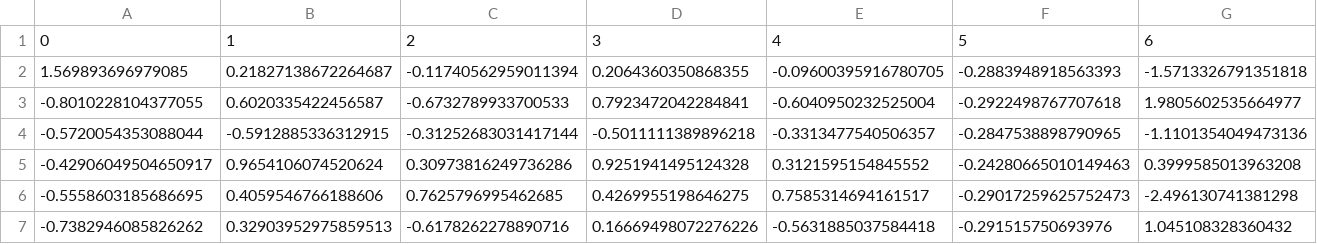
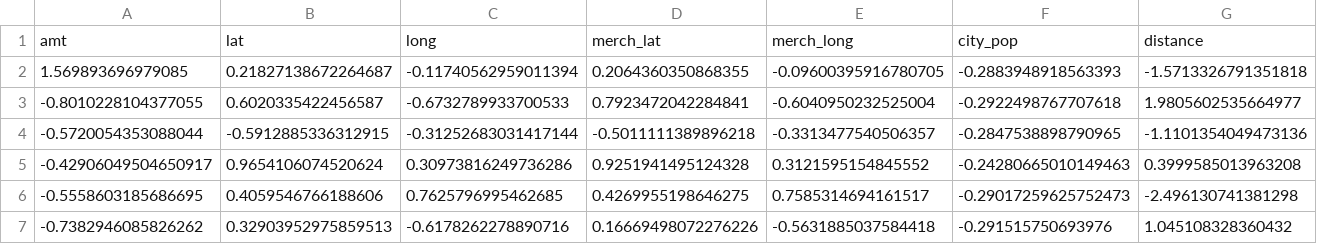
Before and after one commit to No-Country-simulation/c22-31-m-data-bi, a CSV file: dataset/YX_test.csv, drawn as a sheet; only a part is shown; removed rows and columns are numbered as before the commit, all else as after; rows hold the shown columns only; the diff names each change by its address in the sheet, - before the commit and + after, or states it on an @@ line.

```diff
--- a/dataset/YX_test.csv
+++ b/dataset/YX_test.csv
-row 1: 0 | 1 | 2 | 3 | 4 | 5 | 6
+row 1: amt | lat | long | merch_lat | merch_long | city_pop | distance
```
